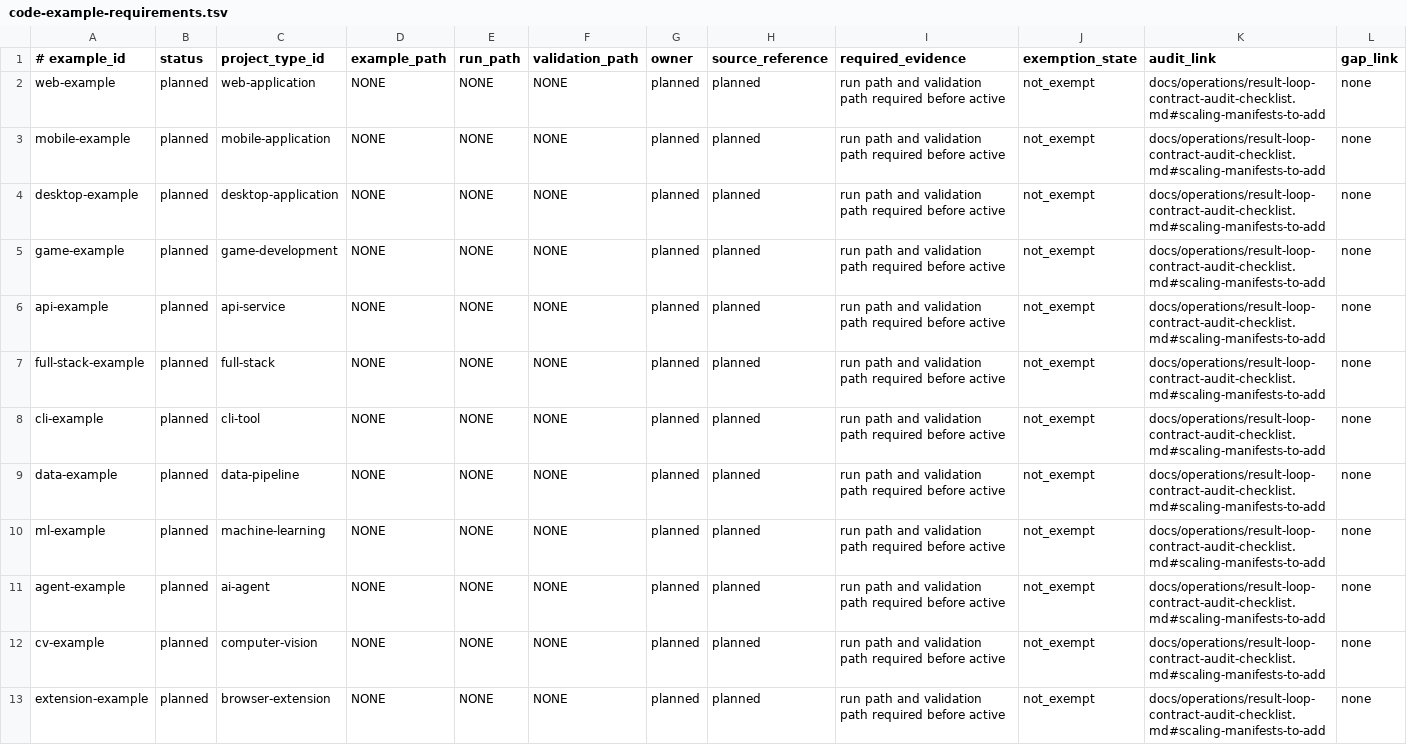
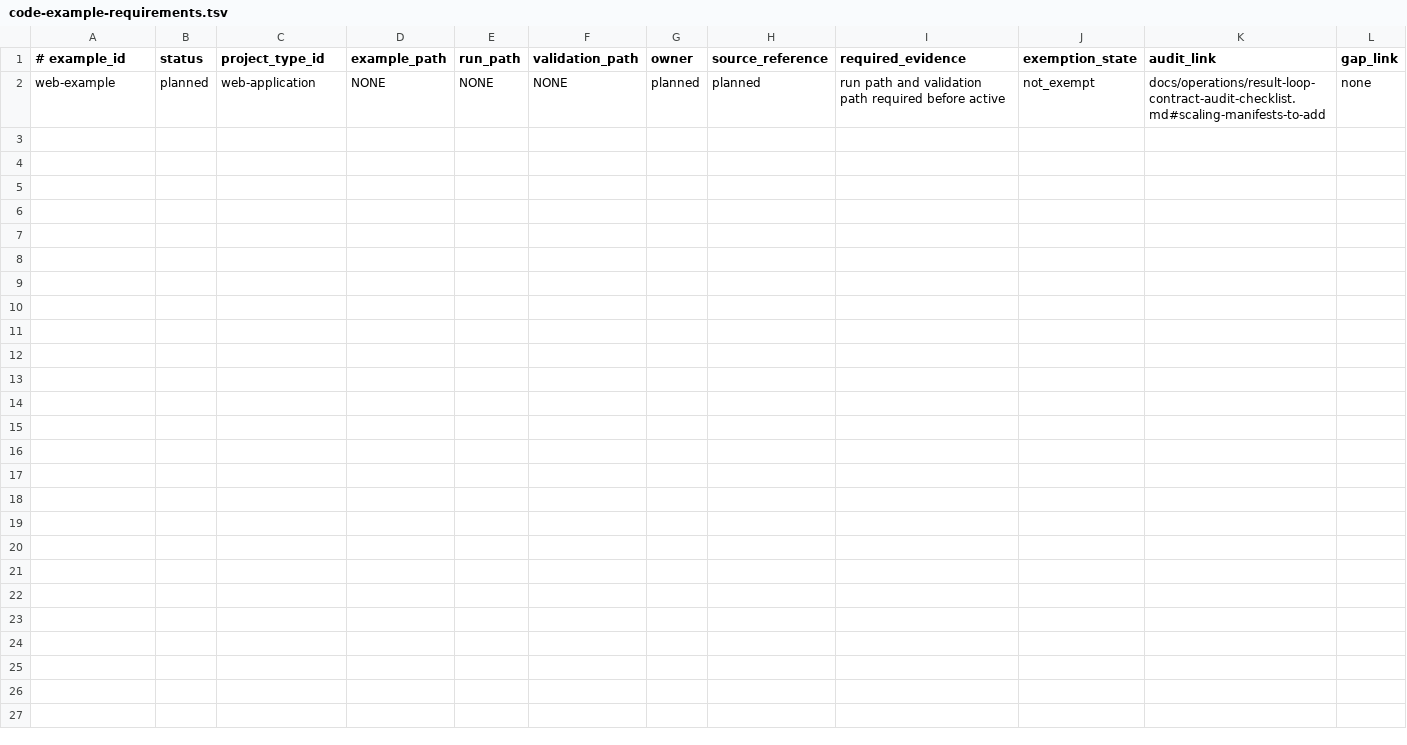
Before and after one commit to yotamfried-ux/Engineering-OS, a TSV file: scripts/enforcement/code-example-requirements.tsv, drawn as a sheet.

Commit message:
Touch code example requirements

```diff
--- a/scripts/enforcement/code-example-requirements.tsv
+++ b/scripts/enforcement/code-example-requirements.tsv
@@ -2,12 +2 @@
 web-example	planned	web-application	NONE	NONE	NONE	planned	planned	run path and validation path required before active	not_exempt	docs/operations/result-loop-contract-audit-checklist.md#scaling-manifests-to-add	none
-mobile-example	planned	mobile-application	NONE	NONE	NONE	planned	planned	run path and validation path required before active	not_exempt	docs/operations/result-loop-contract-audit-checklist.md#scaling-manifests-to-add	none
-desktop-example	planned	desktop-application	NONE	NONE	NONE	planned	planned	run path and validation path required before active	not_exempt	docs/operations/result-loop-contract-audit-checklist.md#scaling-manifests-to-add	none
-game-example	planned	game-development	NONE	NONE	NONE	planned	planned	run path and validation path required before active	not_exempt	docs/operations/result-loop-contract-audit-checklist.md#scaling-manifests-to-add	none
-api-example	planned	api-service	NONE	NONE	NONE	planned	planned	run path and validation path required before active	not_exempt	docs/operations/result-loop-contract-audit-checklist.md#scaling-manifests-to-add	none
-full-stack-example	planned	full-stack	NONE	NONE	NONE	planned	planned	run path and validation path required before active	not_exempt	docs/operations/result-loop-contract-audit-checklist.md#scaling-manifests-to-add	none
-cli-example	planned	cli-tool	NONE	NONE	NONE	planned	planned	run path and validation path required before active	not_exempt	docs/operations/result-loop-contract-audit-checklist.md#scaling-manifests-to-add	none
-data-example	planned	data-pipeline	NONE	NONE	NONE	planned	planned	run path and validation path required before active	not_exempt	docs/operations/result-loop-contract-audit-checklist.md#scaling-manifests-to-add	none
-ml-example	planned	machine-learning	NONE	NONE	NONE	planned	planned	run path and validation path required before active	not_exempt	docs/operations/result-loop-contract-audit-checklist.md#scaling-manifests-to-add	none
-agent-example	planned	ai-agent	NONE	NONE	NONE	planned	planned	run path and validation path required before active	not_exempt	docs/operations/result-loop-contract-audit-checklist.md#scaling-manifests-to-add	none
-cv-example	planned	computer-vision	NONE	NONE	NONE	planned	planned	run path and validation path required before active	not_exempt	docs/operations/result-loop-contract-audit-checklist.md#scaling-manifests-to-add	none
-extension-example	planned	browser-extension	NONE	NONE	NONE	planned	planned	run path and validation path required before active	not_exempt	docs/operations/result-loop-contract-audit-checklist.md#scaling-manifests-to-add	none
```
